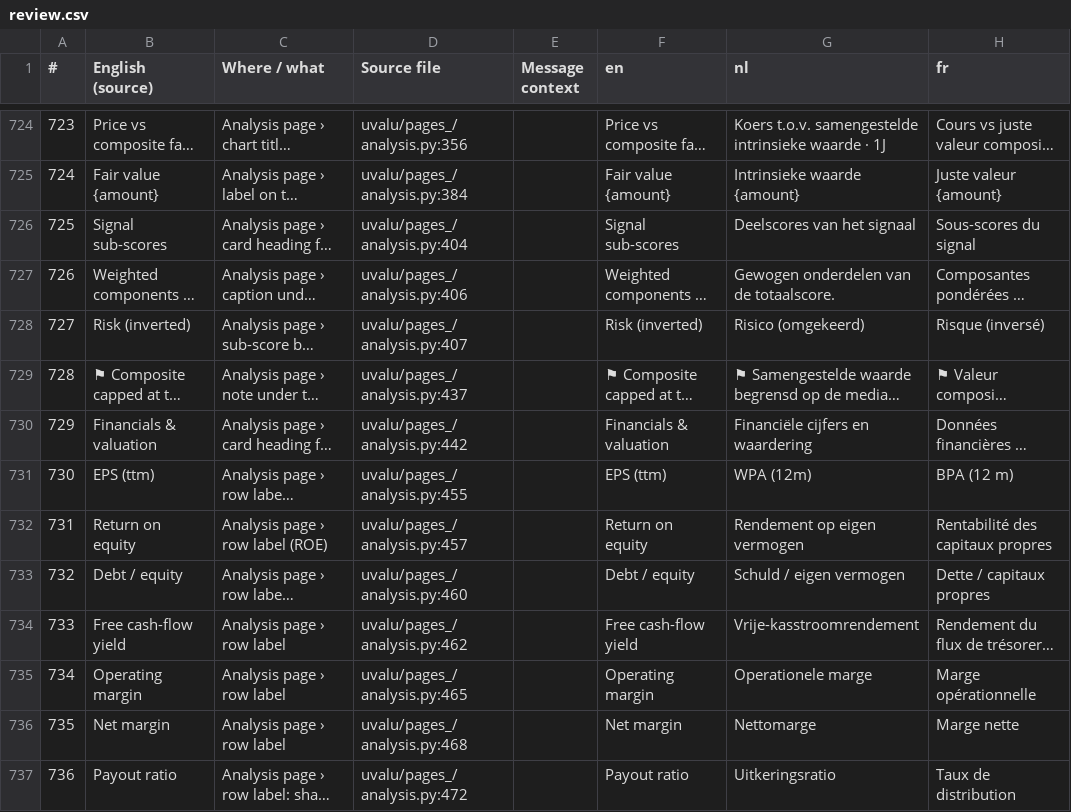
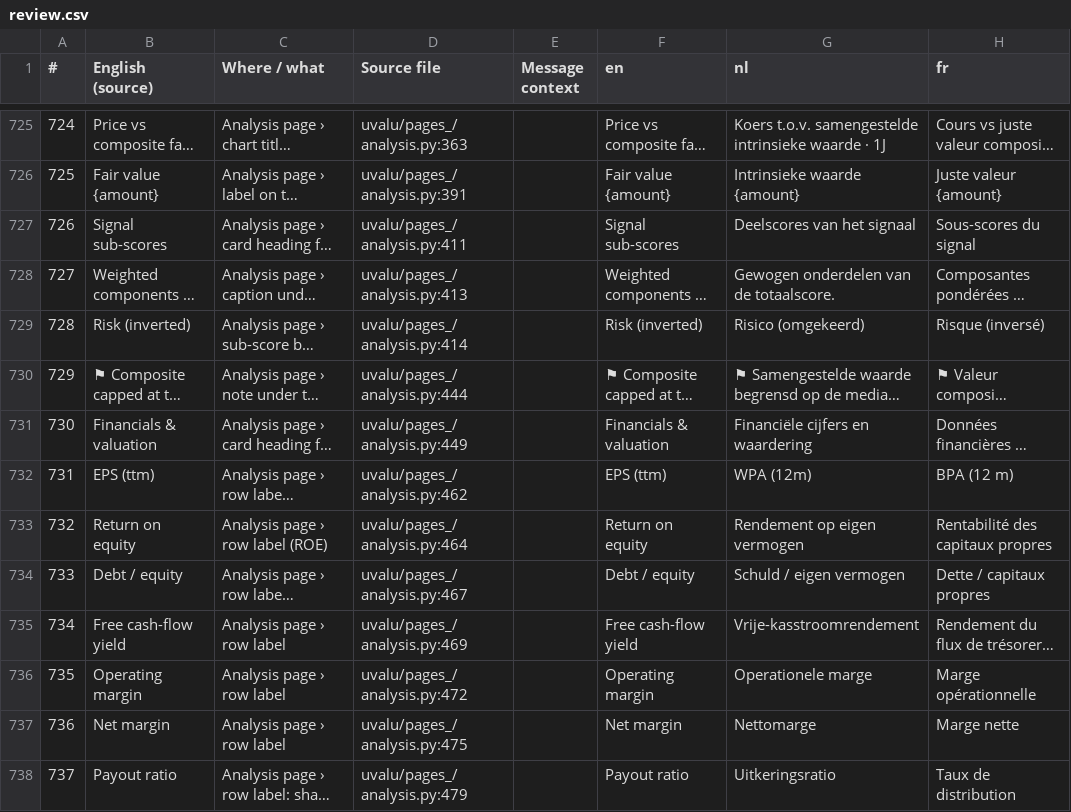
Before and after one commit to svenclaes76/UV, a CSV file: locales/review.csv, drawn as a sheet; only a part is shown, gaps mark what is left out; long unchanged cells end in …; addresses are those after the commit; the diff covers the shown part only; the diff names each change by its address in the sheet, - before the commit and + after, or states it on an @@ line.

```diff
--- a/locales/review.csv
+++ b/locales/review.csv
@@ column A (#) renumbered from row 711 down @@
-D725 (Source file): uvalu/pages_/analysis.py:356
+D725 (Source file): uvalu/pages_/analysis.py:363
-D726 (Source file): uvalu/pages_/analysis.py:384
+D726 (Source file): uvalu/pages_/analysis.py:391
-D727 (Source file): uvalu/pages_/analysis.py:404
+D727 (Source file): uvalu/pages_/analysis.py:411
-D728 (Source file): uvalu/pages_/analysis.py:406
+D728 (Source file): uvalu/pages_/analysis.py:413
-D729 (Source file): uvalu/pages_/analysis.py:407
+D729 (Source file): uvalu/pages_/analysis.py:414
-D730 (Source file): uvalu/pages_/analysis.py:437
+D730 (Source file): uvalu/pages_/analysis.py:444
-D731 (Source file): uvalu/pages_/analysis.py:442
+D731 (Source file): uvalu/pages_/analysis.py:449
-D732 (Source file): uvalu/pages_/analysis.py:455
+D732 (Source file): uvalu/pages_/analysis.py:462
-D733 (Source file): uvalu/pages_/analysis.py:457
+D733 (Source file): uvalu/pages_/analysis.py:464
-D734 (Source file): uvalu/pages_/analysis.py:460
+D734 (Source file): uvalu/pages_/analysis.py:467
-D735 (Source file): uvalu/pages_/analysis.py:462
+D735 (Source file): uvalu/pages_/analysis.py:469
-D736 (Source file): uvalu/pages_/analysis.py:465
+D736 (Source file): uvalu/pages_/analysis.py:472
-D737 (Source file): uvalu/pages_/analysis.py:468
+D737 (Source file): uvalu/pages_/analysis.py:475
-D738 (Source file): uvalu/pages_/analysis.py:472
+D738 (Source file): uvalu/pages_/analysis.py:479
```
Also changed, not shown: 2 added rows and 94 edited cells elsewhere in this file, 21 other files.
